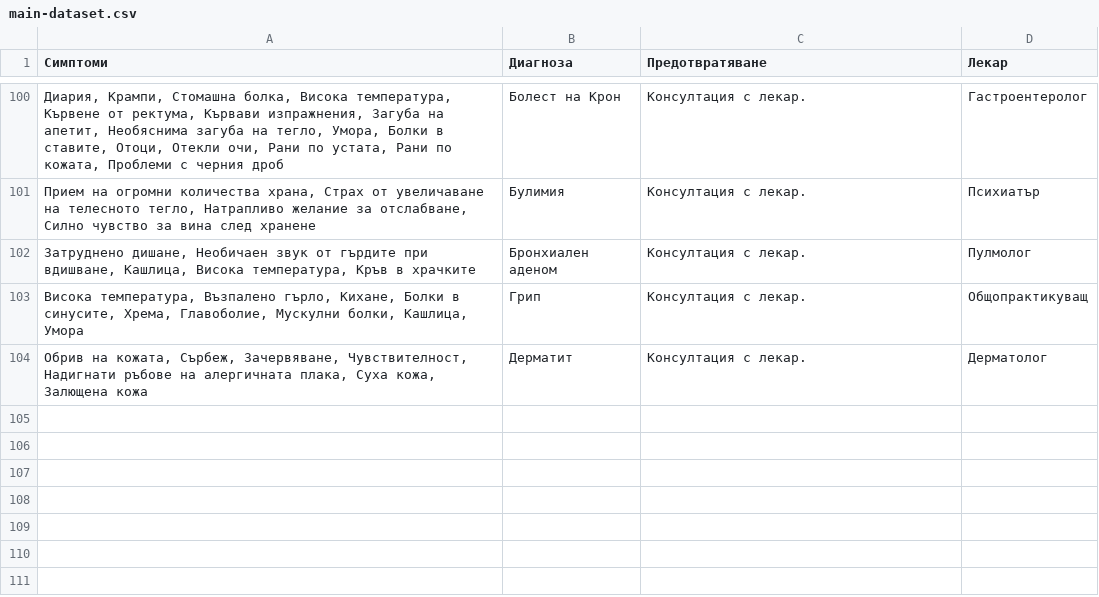
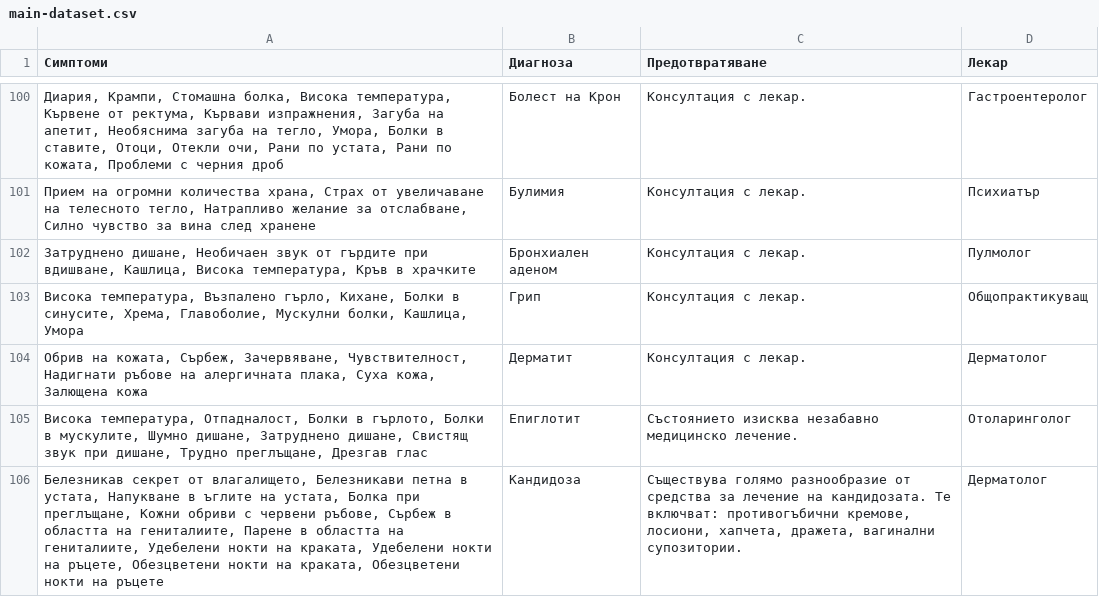
Before and after one commit to MarioCSharp/Health-System, a CSV file: MachineLearningApi/main-dataset.csv, drawn as a sheet; only a part is shown, gaps mark what is left out; the diff names each change by its address in the sheet, - before the commit and + after, or states it on an @@ line.

Commit message:
Data set update.

```diff
--- a/MachineLearningApi/main-dataset.csv
+++ b/MachineLearningApi/main-dataset.csv
+row 105: Висока температура, Отпадналост, Болки в гърлото, Болки в мускулите, Шумно дишане, Затруднено дишане, Свистящ звук при дишане, Трудно преглъщане, Дрезгав глас | Епиглотит | Състоянието изисква незабавно медицинско лечение. | Отоларинголог
+row 106: Белезникав секрет от влагалището, Белезникави петна в устата, Напукване в ъглите на устата, Болка при преглъщане, Кожни обриви с червени ръбове, Сърбеж в областта на гениталиите, Парене в областта на гениталиите, Удебелени нокти на краката, Удебелени нокти на ръцете, Обезцветени нокти на краката, Обезцветени нокти на ръцете | Кандидоза | Съществува голямо разнообразие от средства за лечение на кандидозата. Те включват: противогъбични кремове, лосиони, хапчета, дражета, вагинални супозитории. | Дерматолог
```
